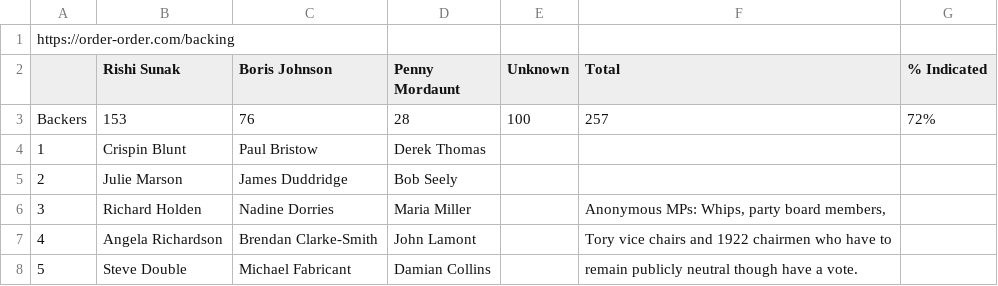
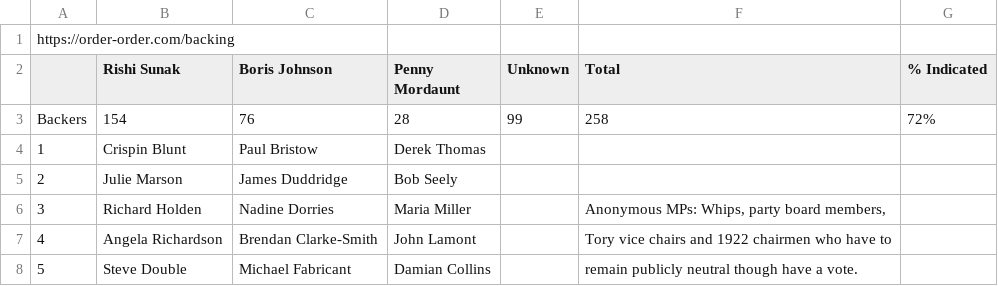
Before and after one commit to tomviner/scrape-tory-nominations, a CSV file: noms.csv, drawn as a sheet; only a part is shown; the diff names each change by its address in the sheet, - before the commit and + after, or states it on an @@ line.

```diff
--- a/noms.csv
+++ b/noms.csv
-B3 (Rishi Sunak): 153
+B3 (Rishi Sunak): 154
-E3 (Unknown): 100
+E3 (Unknown): 99
-F3 (Total): 257
+F3 (Total): 258
```
Also changed, not shown: gf-noms-time-series.csv, 2 other files.
